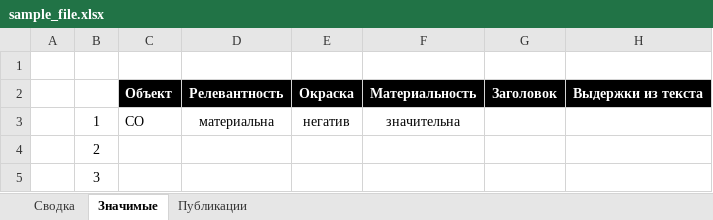
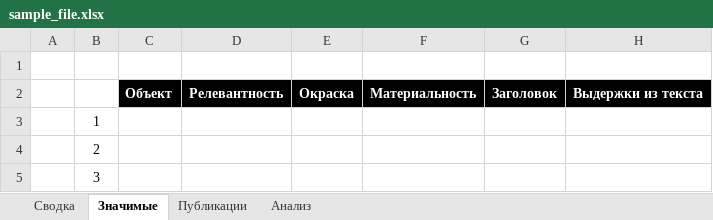
Before and after one commit to denispokrovsky/filterapp, an Excel workbook: sample_file.xlsx, sheet Значимые, drawn as a sheet; only a part is shown; values as stored, in another font and other column widths than the file's, no borders; conditional formats not drawn; the diff names each change by its address in the sheet, - before the commit and + after, or states it on an @@ line.

```diff
--- a/sample_file.xlsx (sheet Значимые)
+++ b/sample_file.xlsx (sheet Значимые)
+sheet tab: Анализ
-C3: СО
+C3: (empty)
-D3: материальна
+D3: (empty)
-E3: негатив
+E3: (empty)
-F3: значительна
+F3: (empty)
```
Also changed, not shown: 1 other file.
